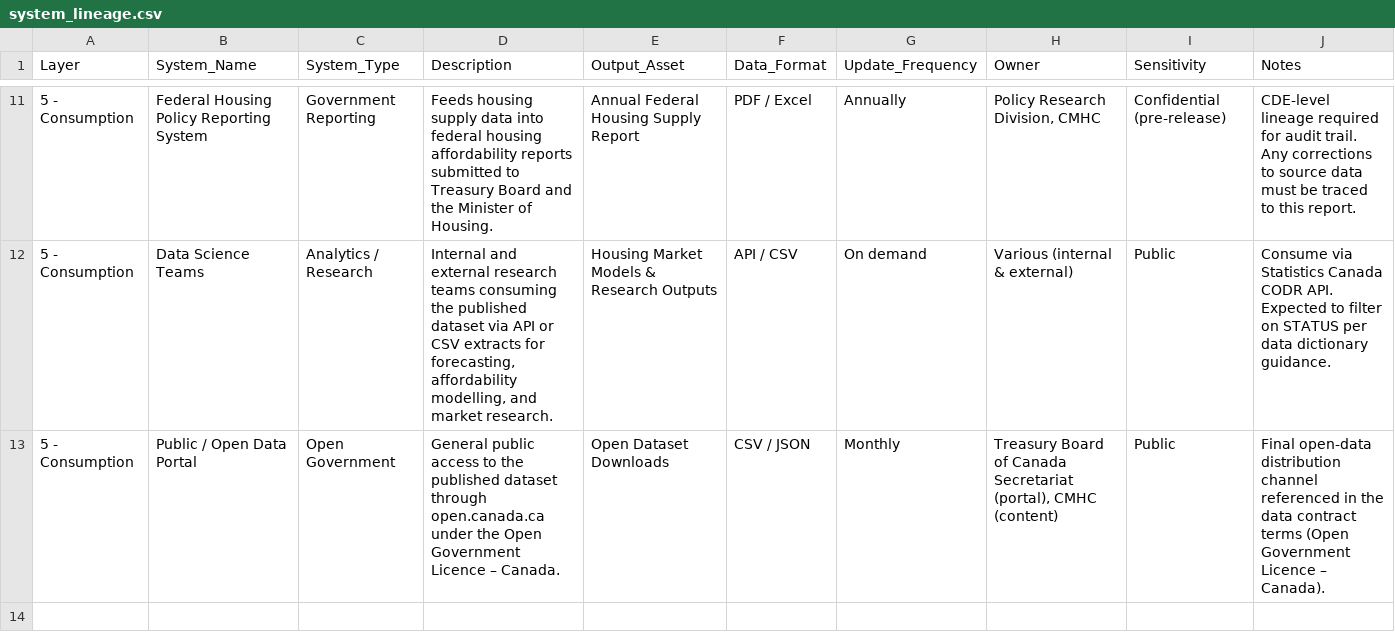
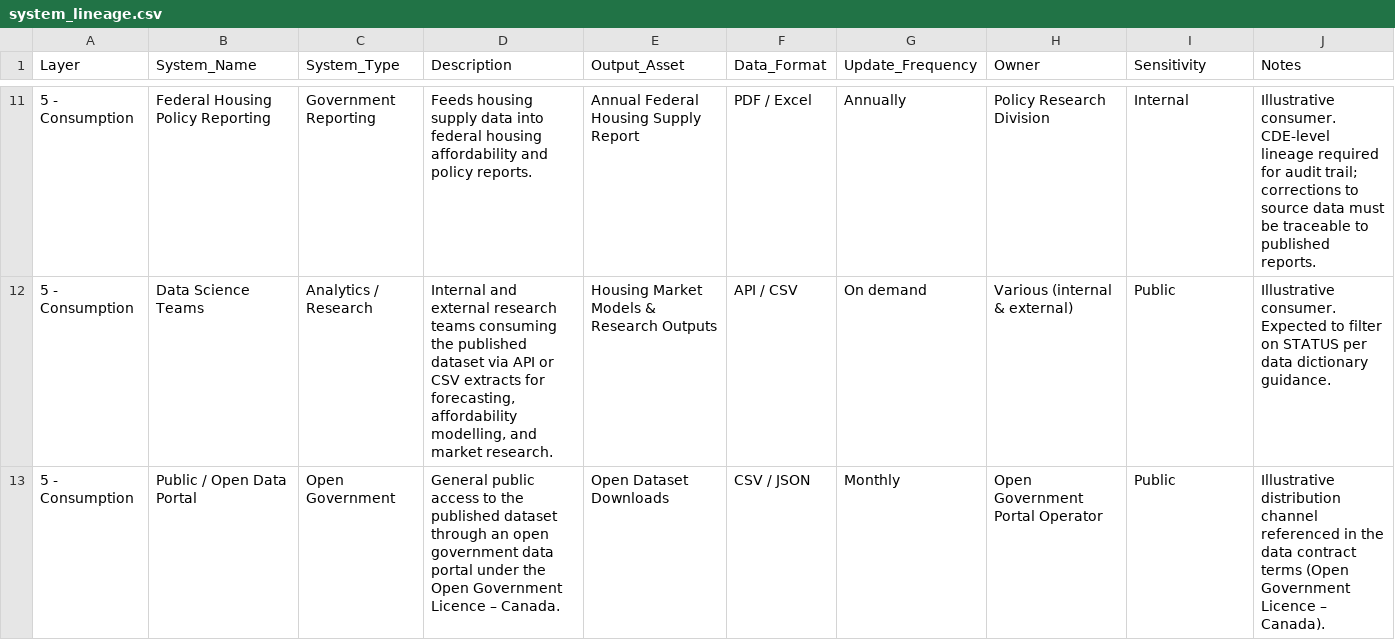
Before and after one commit to rkdhakal/canadian-housing-data-governance, a CSV file: lineage/system_lineage.csv, drawn as a sheet; only a part is shown, gaps mark what is left out; the diff covers the shown part only.

```diff
--- a/lineage/system_lineage.csv
+++ b/lineage/system_lineage.csv
@@ -11,3 +11,3 @@ Layer,System_Name,System_Type,Description,Output_Asset,Data_Format,Update_Freque
-5 - Consumption,Federal Housing Policy Reporting System,Government Reporting,Feeds housing supply data into federal housing affordability reports submitted to Treasury Board and the Minister of Housing.,Annual Federal Housing Supply Report,PDF / Excel,Annually,"Policy Research Division, CMHC",Confidential (pre-release),CDE-level lineage required for audit trail. Any corrections to source data must be traced to this report.
-5 - Consumption,Data Science Teams,Analytics / Research,"Internal and external research teams consuming the published dataset via API or CSV extracts for forecasting, affordability modelling, and market research.",Housing Market Models & Research Outputs,API / CSV,On demand,Various (internal & external),Public,Consume via Statistics Canada CODR API. Expected to filter on STATUS per data dictionary guidance.
-5 - Consumption,Public / Open Data Portal,Open Government,"General public access to the published dataset through open.canada.ca under the Open Government Licence – Canada.",Open Dataset Downloads,CSV / JSON,Monthly,"Treasury Board of Canada Secretariat (portal), CMHC (content)",Public,Final open-data distribution channel referenced in the data contract terms (Open Government Licence – Canada).
+5 - Consumption,Federal Housing Policy Reporting,Government Reporting,Feeds housing supply data into federal housing affordability and policy reports.,Annual Federal Housing Supply Report,PDF / Excel,Annually,Policy Research Division,Internal,Illustrative consumer. CDE-level lineage required for audit trail; corrections to source data must be traceable to published reports.
+5 - Consumption,Data Science Teams,Analytics / Research,"Internal and external research teams consuming the published dataset via API or CSV extracts for forecasting, affordability modelling, and market research.",Housing Market Models & Research Outputs,API / CSV,On demand,Various (internal & external),Public,Illustrative consumer. Expected to filter on STATUS per data dictionary guidance.
+5 - Consumption,Public / Open Data Portal,Open Government,General public access to the published dataset through an open government data portal under the Open Government Licence – Canada.,Open Dataset Downloads,CSV / JSON,Monthly,Open Government Portal Operator,Public,Illustrative distribution channel referenced in the data contract terms (Open Government Licence – Canada).
```
Also changed, not shown: 29 edited cells elsewhere in this file, catalog/asset_catalog.csv, catalog/data_dictionary.csv, 15 other files.
